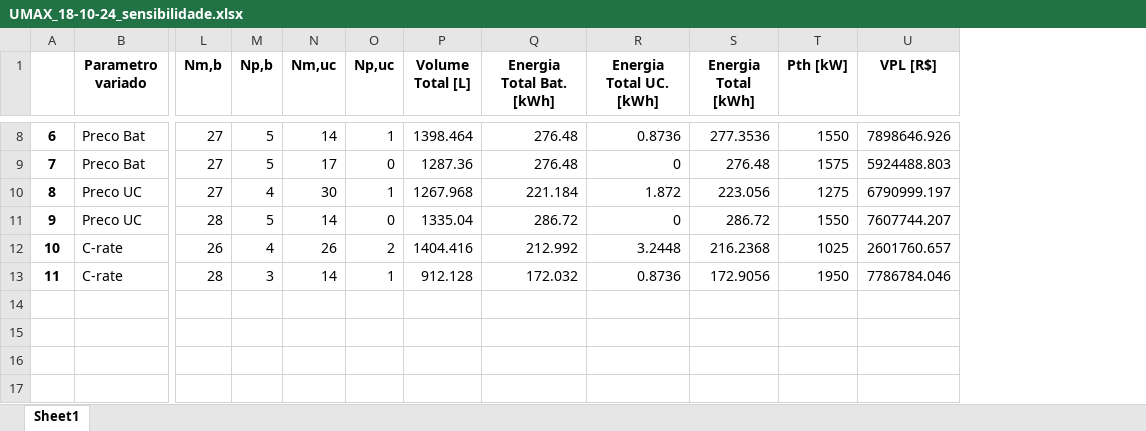
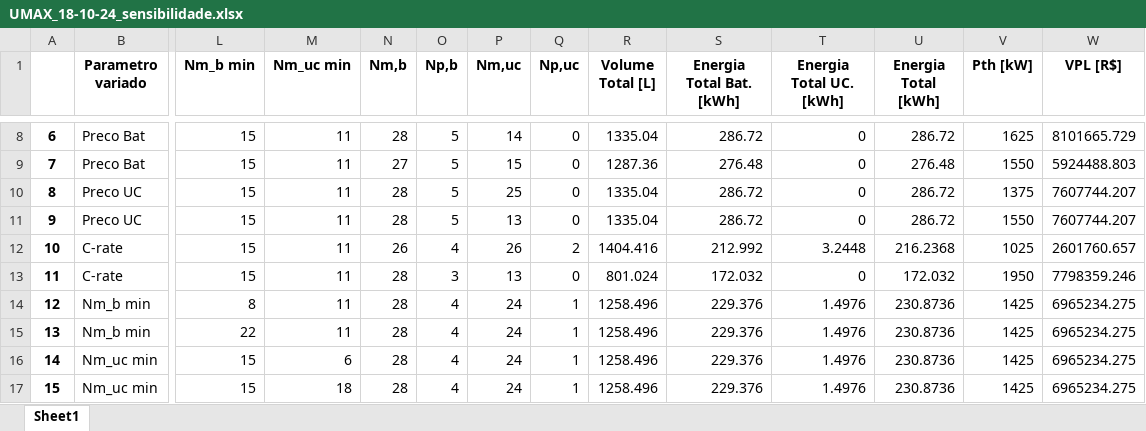
Before and after one commit to ThiiD/Optimization_HESS, an Excel workbook: Figuras/UMAX_18-10-24/UMAX_18-10-24_sensibilidade.xlsx, sheet Sheet1, drawn as a sheet; only a part is shown, gaps mark what is left out; values as stored, in another font and other column widths than the file's, no borders; addresses are those after the commit; rows hold the shown columns only; the diff covers the shown part only; the diff names each change by its address in the sheet, - before the commit and + after, or states it on an @@ line.

```diff
--- a/Figuras/UMAX_18-10-24/UMAX_18-10-24_sensibilidade.xlsx (sheet Sheet1)
+++ b/Figuras/UMAX_18-10-24/UMAX_18-10-24_sensibilidade.xlsx (sheet Sheet1)
+column L (Nm_b min), rows 8-13: all 15
+column M (Nm_uc min), rows 8-13: all 11
-N8 (Nm,b): 27
+N8 (Nm,b): 28
-Q8 (Np,uc): 1
+Q8 (Np,uc): 0
-R8 (Volume Total [L]): 1398.464
+R8 (Volume Total [L]): 1335.04
-S8 (Energia Total Bat. [kWh]): 276.48
+S8 (Energia Total Bat. [kWh]): 286.72
-T8 (Energia Total UC. [kWh]): 0.8736
+T8 (Energia Total UC. [kWh]): 0
-U8 (Energia Total [kWh]): 277.3536
+U8 (Energia Total [kWh]): 286.72
-V8 (Pth [kW]): 1550
+V8 (Pth [kW]): 1625
-W8 (VPL [R$]): 7898646.926
+W8 (VPL [R$]): 8101665.729
-P9 (Nm,uc): 17
+P9 (Nm,uc): 15
-V9 (Pth [kW]): 1575
+V9 (Pth [kW]): 1550
-N10 (Nm,b): 27
+N10 (Nm,b): 28
-O10 (Np,b): 4
+O10 (Np,b): 5
-P10 (Nm,uc): 30
+P10 (Nm,uc): 25
-Q10 (Np,uc): 1
+Q10 (Np,uc): 0
-R10 (Volume Total [L]): 1267.968
+R10 (Volume Total [L]): 1335.04
-S10 (Energia Total Bat. [kWh]): 221.184
+S10 (Energia Total Bat. [kWh]): 286.72
-T10 (Energia Total UC. [kWh]): 1.872
+T10 (Energia Total UC. [kWh]): 0
-U10 (Energia Total [kWh]): 223.056
+U10 (Energia Total [kWh]): 286.72
-V10 (Pth [kW]): 1275
+V10 (Pth [kW]): 1375
-W10 (VPL [R$]): 6790999.197
+W10 (VPL [R$]): 7607744.207
-P11 (Nm,uc): 14
+P11 (Nm,uc): 13
-P13 (Nm,uc): 14
+P13 (Nm,uc): 13
-Q13 (Np,uc): 1
+Q13 (Np,uc): 0
-R13 (Volume Total [L]): 912.128
+R13 (Volume Total [L]): 801.024
-T13 (Energia Total UC. [kWh]): 0.8736
+T13 (Energia Total UC. [kWh]): 0
-U13 (Energia Total [kWh]): 172.9056
+U13 (Energia Total [kWh]): 172.032
-W13 (VPL [R$]): 7786784.046
+W13 (VPL [R$]): 7798359.246
+row 14: 12 | Nm_b min | 8 | 11 | 28 | 4 | 24 | 1 | 1258.496 | 229.376 | 1.4976 | 230.8736 | 1425 | 6965234.275
+row 15: 13 | Nm_b min | 22 | 11 | 28 | 4 | 24 | 1 | 1258.496 | 229.376 | 1.4976 | 230.8736 | 1425 | 6965234.275
+row 16: 14 | Nm_uc min | 15 | 6 | 28 | 4 | 24 | 1 | 1258.496 | 229.376 | 1.4976 | 230.8736 | 1425 | 6965234.275
+row 17: 15 | Nm_uc min | 15 | 18 | 28 | 4 | 24 | 1 | 1258.496 | 229.376 | 1.4976 | 230.8736 | 1425 | 6965234.275
```
Also changed, not shown: 37 edited cells elsewhere in this sheet, Figuras/AGREGADOR ANALYSIS/AGREGADOR ANALYSIS_sensibilidade.xlsx, Resultados Utilizados/CR-3112_28-09-24_AGGREGATED/CR-3112_28-09-24_AGGREGATED_sensibilidade.xlsx, 41 other files.
